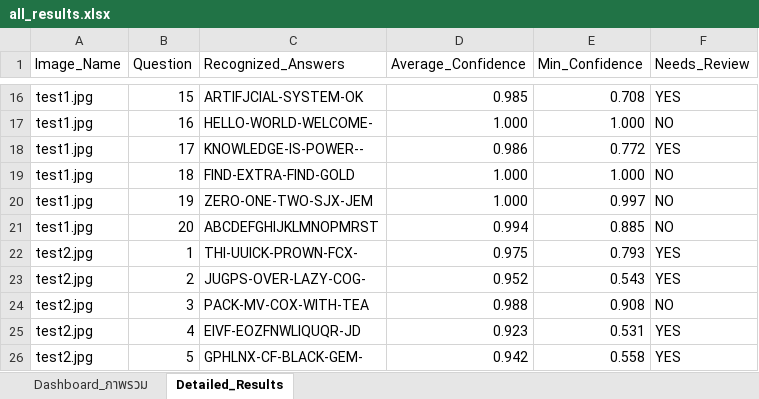
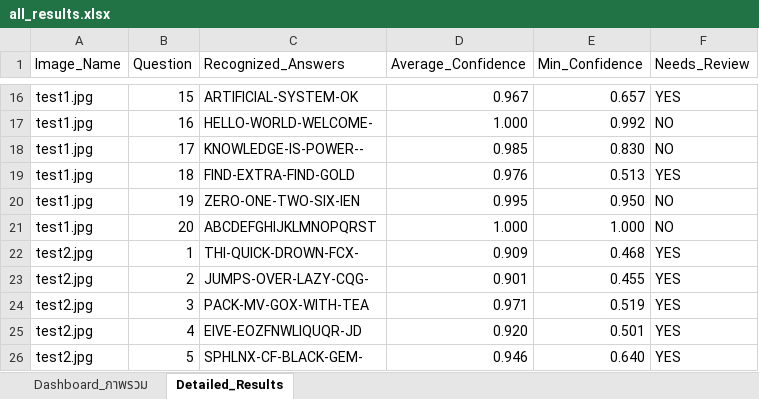
Before and after one commit to 67160213-ux/Project_CV, an Excel workbook: outputs/results/all_results.xlsx, sheet Detailed_Results, drawn as a sheet; only a part is shown, gaps mark what is left out; values as stored, in another font and other column widths than the file's, no cell formats; the diff covers the shown part only; the diff names each change by its address in the sheet, - before the commit and + after, or states it on an @@ line.

```diff
--- a/outputs/results/all_results.xlsx (sheet Detailed_Results)
+++ b/outputs/results/all_results.xlsx (sheet Detailed_Results)
-C16 (Recognized_Answers): ARTIFJCIAL-SYSTEM-OK
+C16 (Recognized_Answers): ARTIFICIAL-SYSTEM-OK
-D16 (Average_Confidence): 0.985
+D16 (Average_Confidence): 0.967
-E16 (Min_Confidence): 0.708
+E16 (Min_Confidence): 0.657
-E17 (Min_Confidence): 1.000
+E17 (Min_Confidence): 0.992
-D18 (Average_Confidence): 0.986
+D18 (Average_Confidence): 0.985
-E18 (Min_Confidence): 0.772
+E18 (Min_Confidence): 0.830
-F18 (Needs_Review): YES
+F18 (Needs_Review): NO
-D19 (Average_Confidence): 1.000
+D19 (Average_Confidence): 0.976
-E19 (Min_Confidence): 1.000
+E19 (Min_Confidence): 0.513
-F19 (Needs_Review): NO
+F19 (Needs_Review): YES
-C20 (Recognized_Answers): ZERO-ONE-TWO-SJX-JEM
+C20 (Recognized_Answers): ZERO-ONE-TWO-SIX-IEN
-D20 (Average_Confidence): 1.000
+D20 (Average_Confidence): 0.995
-E20 (Min_Confidence): 0.997
+E20 (Min_Confidence): 0.950
-C21 (Recognized_Answers): ABCDEFGHIJKLMNOPMRST
+C21 (Recognized_Answers): ABCDEFGHIJKLMNOPQRST
-D21 (Average_Confidence): 0.994
+D21 (Average_Confidence): 1.000
-E21 (Min_Confidence): 0.885
+E21 (Min_Confidence): 1.000
-C22 (Recognized_Answers): THI-UUICK-PROWN-FCX-
+C22 (Recognized_Answers): THI-QUICK-DROWN-FCX-
-D22 (Average_Confidence): 0.975
+D22 (Average_Confidence): 0.909
-E22 (Min_Confidence): 0.793
+E22 (Min_Confidence): 0.468
-C23 (Recognized_Answers): JUGPS-OVER-LAZY-COG-
+C23 (Recognized_Answers): JUMPS-OVER-LAZY-CQG-
-D23 (Average_Confidence): 0.952
+D23 (Average_Confidence): 0.901
-E23 (Min_Confidence): 0.543
+E23 (Min_Confidence): 0.455
-C24 (Recognized_Answers): PACK-MV-COX-WITH-TEA
+C24 (Recognized_Answers): PACK-MV-GOX-WITH-TEA
-D24 (Average_Confidence): 0.988
+D24 (Average_Confidence): 0.971
-E24 (Min_Confidence): 0.908
+E24 (Min_Confidence): 0.519
-F24 (Needs_Review): NO
+F24 (Needs_Review): YES
-C25 (Recognized_Answers): EIVF-EOZFNWLIQUQR-JD
+C25 (Recognized_Answers): EIVE-EOZFNWLIQUQR-JD
-D25 (Average_Confidence): 0.923
+D25 (Average_Confidence): 0.920
-E25 (Min_Confidence): 0.531
+E25 (Min_Confidence): 0.501
-C26 (Recognized_Answers): GPHLNX-CF-BLACK-GEM-
+C26 (Recognized_Answers): SPHLNX-CF-BLACK-GEM-
-D26 (Average_Confidence): 0.942
+D26 (Average_Confidence): 0.946
-E26 (Min_Confidence): 0.558
+E26 (Min_Confidence): 0.640
```
Also changed, not shown: 272 edited cells elsewhere in this sheet, sheet Dashboard_ภาพรวม, cell formats, 18 other files.
